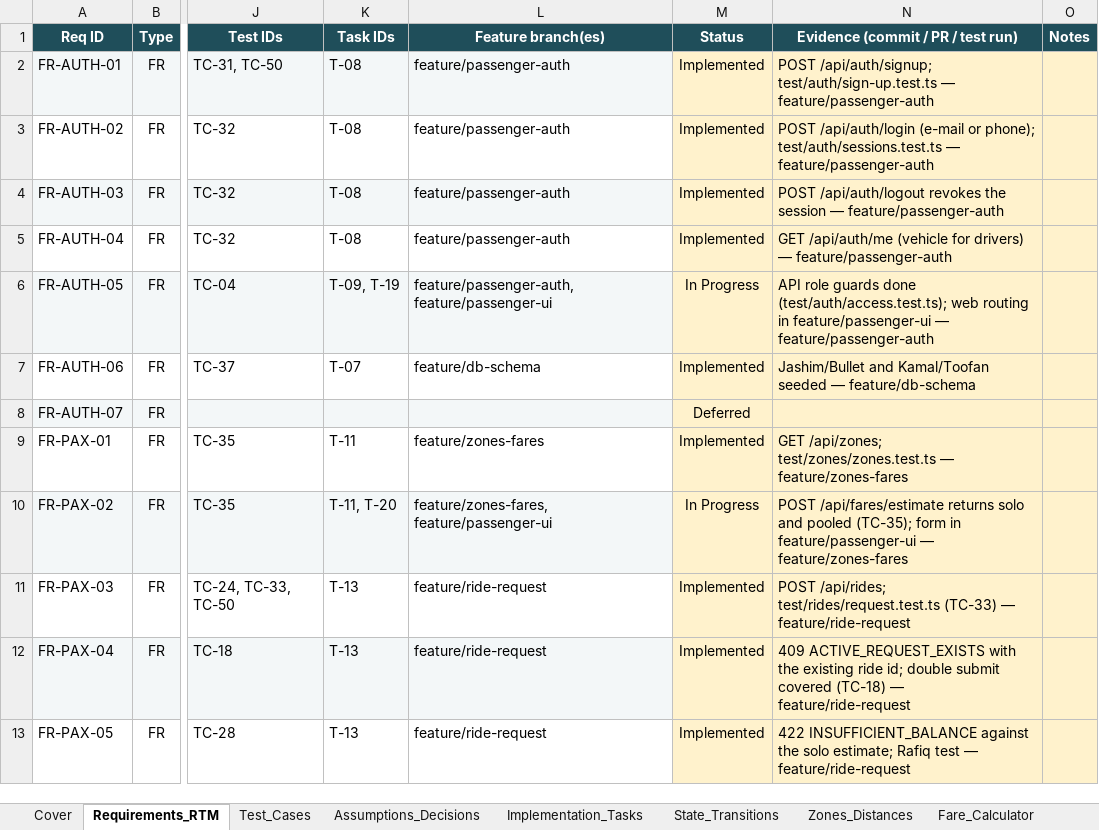
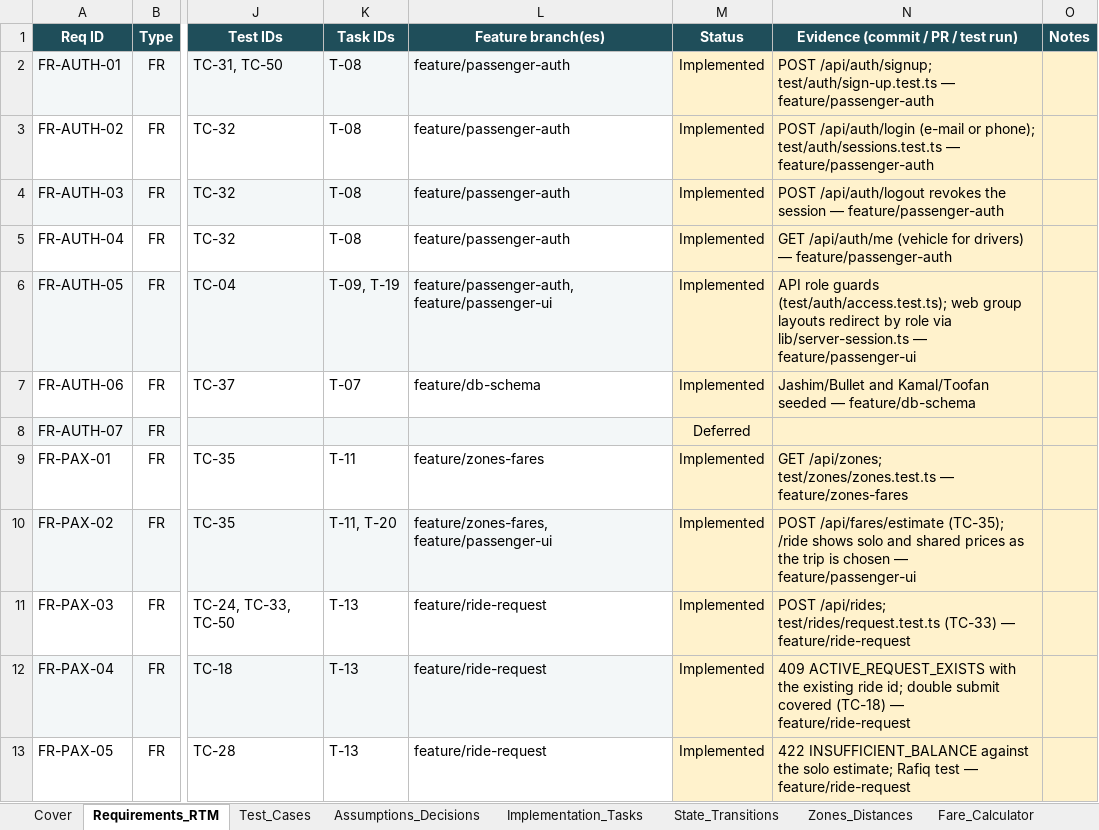
Before and after one commit to MahadiAhmed0/DhakaPool---Ride-Pooling-Shared-Fare-Platform, an Excel workbook: docs/DhakaPool_SRS_Tracker.xlsx, sheet Requirements_RTM, drawn as a sheet; only a part is shown, gaps mark what is left out; values as stored, in another font and other column widths than the file's, no borders; conditional formats not drawn; the diff covers the shown part only; the diff names each change by its address in the sheet, - before the commit and + after, or states it on an @@ line.

Commit message:
docs: sync architecture, conventions and tracker with the passenger UI

```diff
--- a/docs/DhakaPool_SRS_Tracker.xlsx (sheet Requirements_RTM)
+++ b/docs/DhakaPool_SRS_Tracker.xlsx (sheet Requirements_RTM)
-M6 (Status): In Progress
+M6 (Status): Implemented
-N6: …role guards done (test/auth/access.test.ts); web routing in feature/passenger-ui — feature/passenger-auth
+N6: …role guards (test/auth/access.test.ts); web group layouts redirect by role via lib/server-session.ts — feature/passenger-ui
-M10 (Status): In Progress
+M10 (Status): Implemented
-N10: POST /api/fares/estimate returns solo and pooled (TC-35); form in feature/passenger-ui — feature/zones-fares
+N10: POST /api/fares/estimate (TC-35); /ride shows solo and shared prices as the trip is chosen — feature/passenger-ui
```
Also changed, not shown: 33 edited cells elsewhere in this sheet, sheet Implementation_Tasks, sheet Cover, 2 other files.
